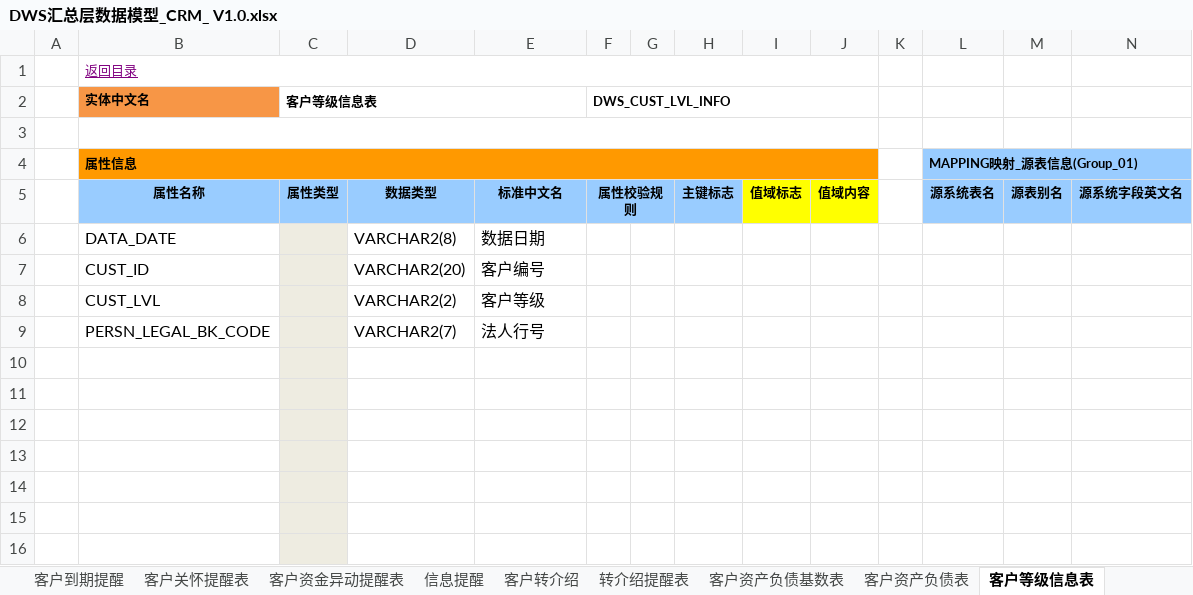
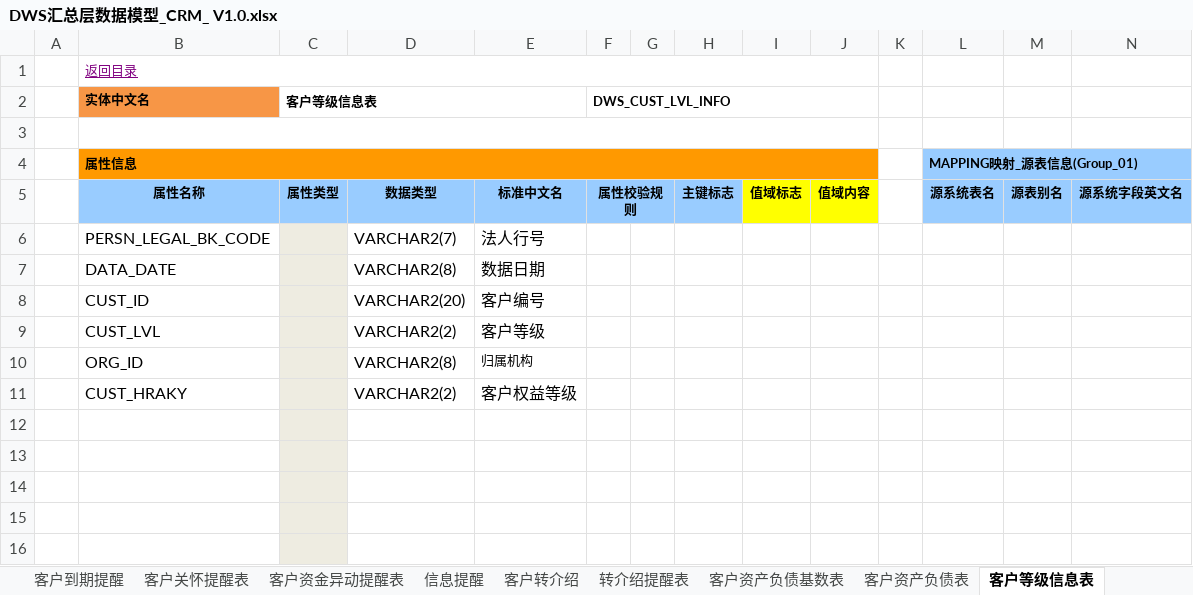
Before and after one commit to wez593657-hue/Data-AI-Workspace, an Excel workbook: data_assets/mapping/dwd_to_dws/DWS汇总层数据模型_CRM_ V1.0.xlsx, sheet 客户等级信息表, drawn as a sheet; only a part is shown; the shorter side is filled out with more unchanged rows; values as stored, in another font and other column widths than the file's, no borders; rows hold the shown columns only; the diff names each change by its address in the sheet, - before the commit and + after, or states it on an @@ line.

```diff
--- a/data_assets/mapping/dwd_to_dws/DWS汇总层数据模型_CRM_ V1.0.xlsx (sheet 客户等级信息表)
+++ b/data_assets/mapping/dwd_to_dws/DWS汇总层数据模型_CRM_ V1.0.xlsx (sheet 客户等级信息表)
@@ row 9 moved to row 6: PERSN_LEGAL_BK_CODE @@
-row 10: (empty)
+row 10:  | ORG_ID |  | VARCHAR2(8) | 归属机构
+row 11:  | CUST_HRAKY |  | VARCHAR2(2) | 客户权益等级
```
Also changed, not shown: 55 other files.
